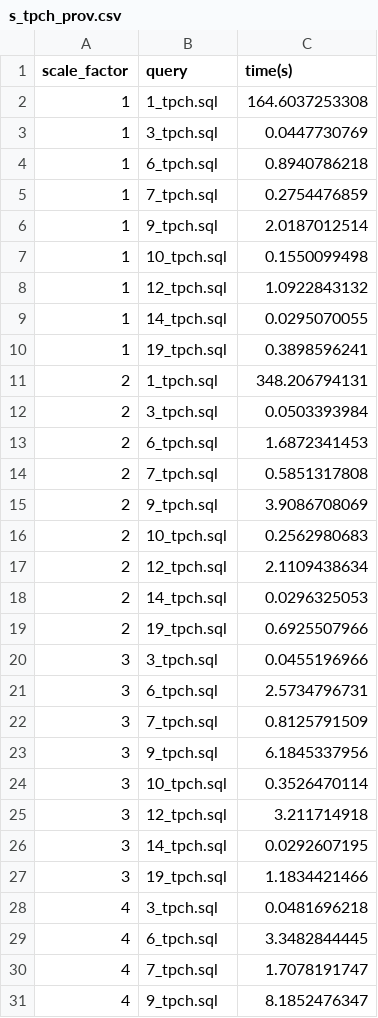
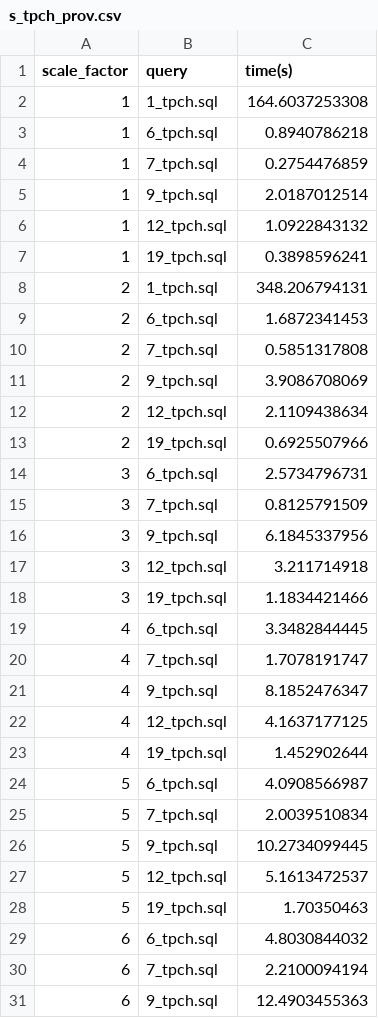
Before and after one commit to Aryak320/benchmark_suite, a CSV file: csv_plots/s_tpch_prov.csv, drawn as a sheet; only a part is shown; the shorter side is filled out with more unchanged rows; the diff covers the shown part only.

```diff
--- a/csv_plots/s_tpch_prov.csv
+++ b/csv_plots/s_tpch_prov.csv
@@ -2,3 +2,2 @@ scale_factor,query,time(s)
 1,1_tpch.sql,164.6037253308
-1,3_tpch.sql,0.0447730769
 1,6_tpch.sql,0.8940786218
@@ -6,8 +5,5 @@ scale_factor,query,time(s)
 1,9_tpch.sql,2.0187012514
-1,10_tpch.sql,0.1550099498
 1,12_tpch.sql,1.0922843132
-1,14_tpch.sql,0.0295070055
 1,19_tpch.sql,0.3898596241
 2,1_tpch.sql,348.206794131
-2,3_tpch.sql,0.0503393984
 2,6_tpch.sql,1.6872341453
@@ -15,7 +11,4 @@ scale_factor,query,time(s)
 2,9_tpch.sql,3.9086708069
-2,10_tpch.sql,0.2562980683
 2,12_tpch.sql,2.1109438634
-2,14_tpch.sql,0.0296325053
 2,19_tpch.sql,0.6925507966
-3,3_tpch.sql,0.0455196966
 3,6_tpch.sql,2.5734796731
@@ -23,7 +16,4 @@ scale_factor,query,time(s)
 3,9_tpch.sql,6.1845337956
-3,10_tpch.sql,0.3526470114
 3,12_tpch.sql,3.211714918
-3,14_tpch.sql,0.0292607195
 3,19_tpch.sql,1.1834421466
-4,3_tpch.sql,0.0481696218
 4,6_tpch.sql,3.3482844445
```
Also changed, not shown: 20 removed rows elsewhere in this file, csv_plots/s_tpch_no_prov.csv, csv_plots/scale_avg_semirings_tpch.csv, 2 other files.
